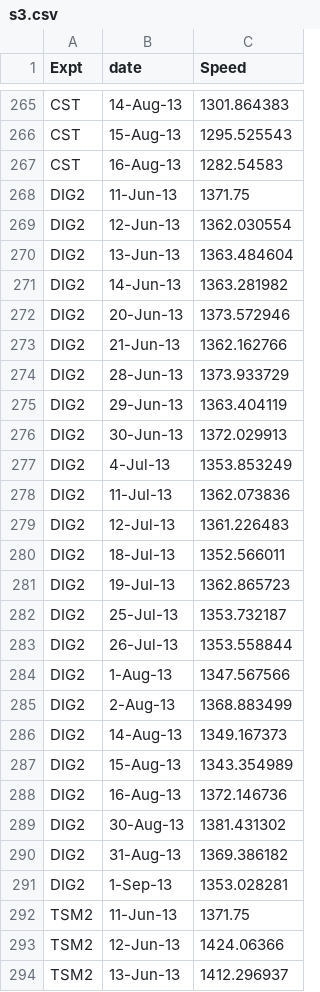
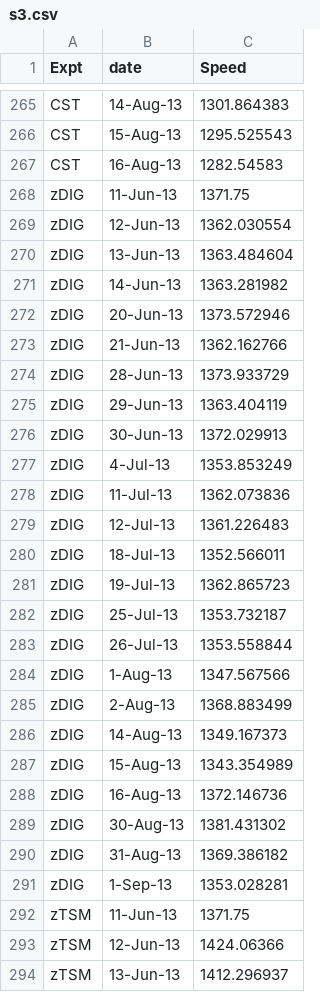
Before and after one commit to thealexpenn/thealexpenn.github.io, a CSV file: s3.csv, drawn as a sheet; only a part is shown, gaps mark what is left out; the diff covers the shown part only.

Commit message:
updated names

```diff
--- a/s3.csv
+++ b/s3.csv
@@ -267,28 +267,28 @@ CST,15-Aug-13,1295.525543
 CST,16-Aug-13,1282.54583
-DIG2,11-Jun-13,1371.75
-DIG2,12-Jun-13,1362.030554
-DIG2,13-Jun-13,1363.484604
-DIG2,14-Jun-13,1363.281982
-DIG2,20-Jun-13,1373.572946
-DIG2,21-Jun-13,1362.162766
-DIG2,28-Jun-13,1373.933729
-DIG2,29-Jun-13,1363.404119
-DIG2,30-Jun-13,1372.029913
-DIG2,4-Jul-13,1353.853249
-DIG2,11-Jul-13,1362.073836
-DIG2,12-Jul-13,1361.226483
-DIG2,18-Jul-13,1352.566011
-DIG2,19-Jul-13,1362.865723
-DIG2,25-Jul-13,1353.732187
-DIG2,26-Jul-13,1353.558844
-DIG2,1-Aug-13,1347.567566
-DIG2,2-Aug-13,1368.883499
-DIG2,14-Aug-13,1349.167373
-DIG2,15-Aug-13,1343.354989
-DIG2,16-Aug-13,1372.146736
-DIG2,30-Aug-13,1381.431302
-DIG2,31-Aug-13,1369.386182
-DIG2,1-Sep-13,1353.028281
-TSM2,11-Jun-13,1371.75
-TSM2,12-Jun-13,1424.06366
-TSM2,13-Jun-13,1412.296937
+zDIG,11-Jun-13,1371.75
+zDIG,12-Jun-13,1362.030554
+zDIG,13-Jun-13,1363.484604
+zDIG,14-Jun-13,1363.281982
+zDIG,20-Jun-13,1373.572946
+zDIG,21-Jun-13,1362.162766
+zDIG,28-Jun-13,1373.933729
+zDIG,29-Jun-13,1363.404119
+zDIG,30-Jun-13,1372.029913
+zDIG,4-Jul-13,1353.853249
+zDIG,11-Jul-13,1362.073836
+zDIG,12-Jul-13,1361.226483
+zDIG,18-Jul-13,1352.566011
+zDIG,19-Jul-13,1362.865723
+zDIG,25-Jul-13,1353.732187
+zDIG,26-Jul-13,1353.558844
+zDIG,1-Aug-13,1347.567566
+zDIG,2-Aug-13,1368.883499
+zDIG,14-Aug-13,1349.167373
+zDIG,15-Aug-13,1343.354989
+zDIG,16-Aug-13,1372.146736
+zDIG,30-Aug-13,1381.431302
+zDIG,31-Aug-13,1369.386182
+zDIG,1-Sep-13,1353.028281
+zTSM,11-Jun-13,1371.75
+zTSM,12-Jun-13,1424.06366
+zTSM,13-Jun-13,1412.296937
```
Also changed, not shown: 113 edited cells elsewhere in this file.
